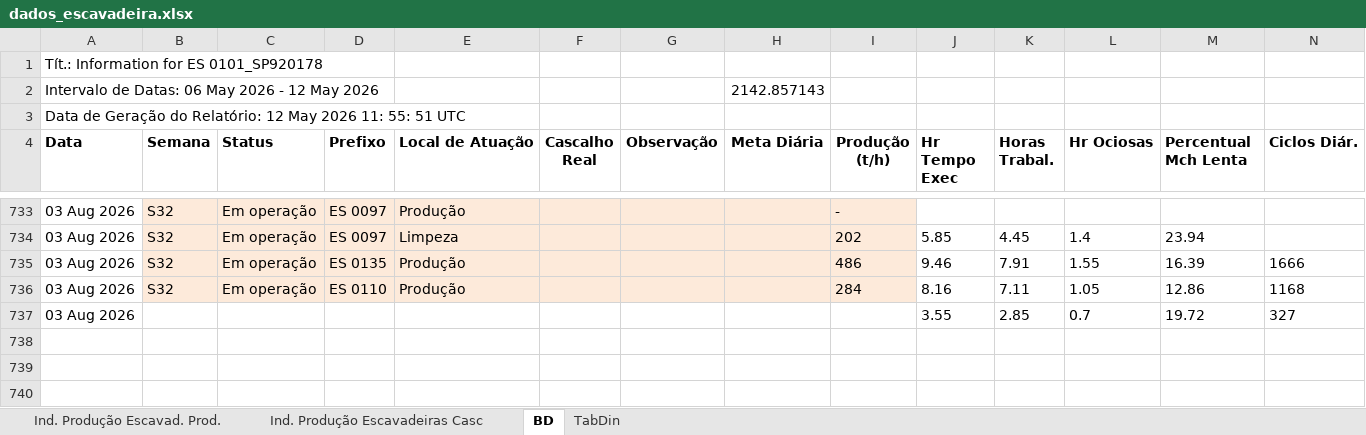
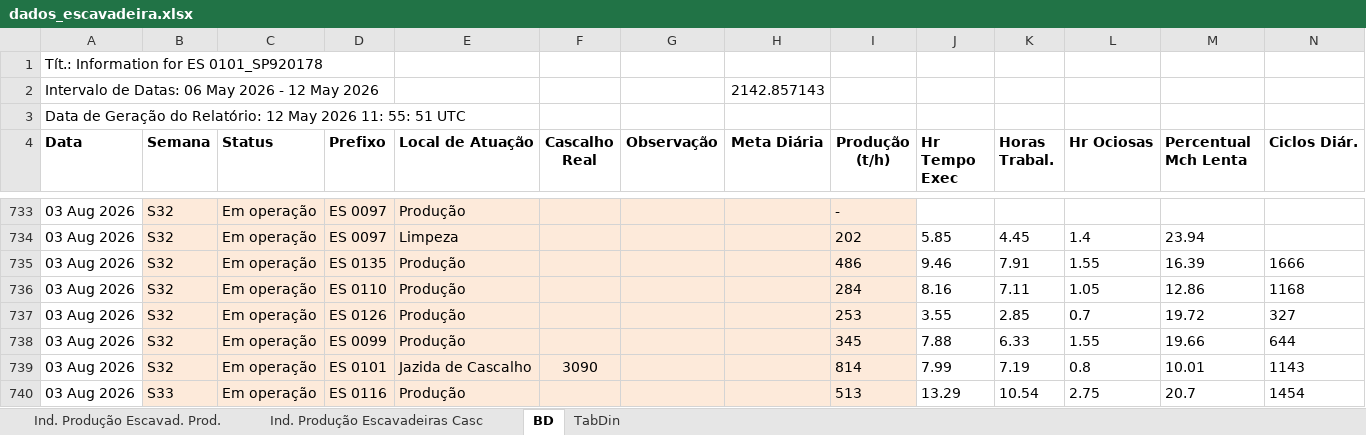
Before and after one commit to lucianafioramonte/obra421_execucao, an Excel workbook: dados_escavadeira.xlsx, sheet BD, drawn as a sheet; only a part is shown, gaps mark what is left out; values as stored, in another font and other column widths than the file's, no borders; rows hold the shown columns only; the diff names each change by its address in the sheet, - before the commit and + after, or states it on an @@ line.

Commit message:
Atualizacao automatica de dados - 04/08/2026 15:25

```diff
--- a/dados_escavadeira.xlsx (sheet BD)
+++ b/dados_escavadeira.xlsx (sheet BD)
-B737 (Semana): (empty)
+B737 (Semana): S32
-B737:I737 fill: none
+B737:I737 fill: #FDEADA
-C737 (Status): (empty)
+C737 (Status): Em operação
-D737 (Prefixo): (empty)
+D737 (Prefixo): ES 0126
-E737 (Local de Atuação): (empty)
+E737 (Local de Atuação): Produção
-I737 (Produção (t/h)): (empty)
+I737 (Produção (t/h)): 253
+row 738: 03 Aug 2026 | S32 | Em operação | ES 0099 | Produção |  |  |  | 345 | 7.88 | 6.33 | 1.55 | 19.66 | 644
+row 739: 03 Aug 2026 | S32 | Em operação | ES 0101 | Jazida de Cascalho | 3090 |  |  | 814 | 7.99 | 7.19 | 0.8 | 10.01 | 1143
+row 740: 03 Aug 2026 | S33 | Em operação | ES 0116 | Produção |  |  |  | 513 | 13.29 | 10.54 | 2.75 | 20.7 | 1454
```
Also changed, not shown: 1 other file.
